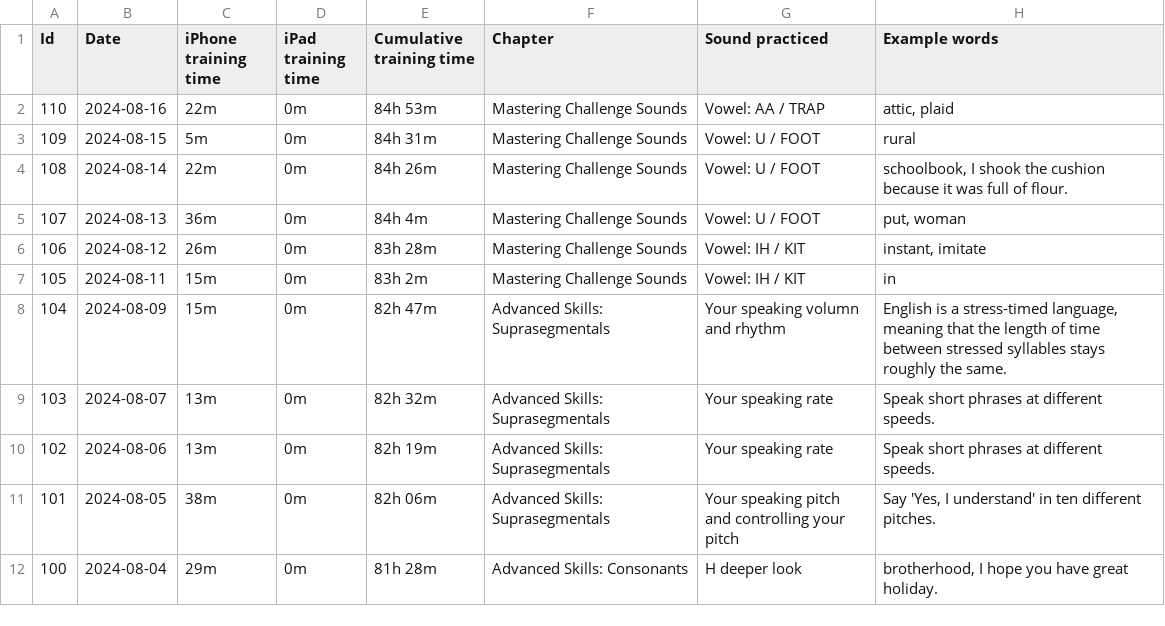
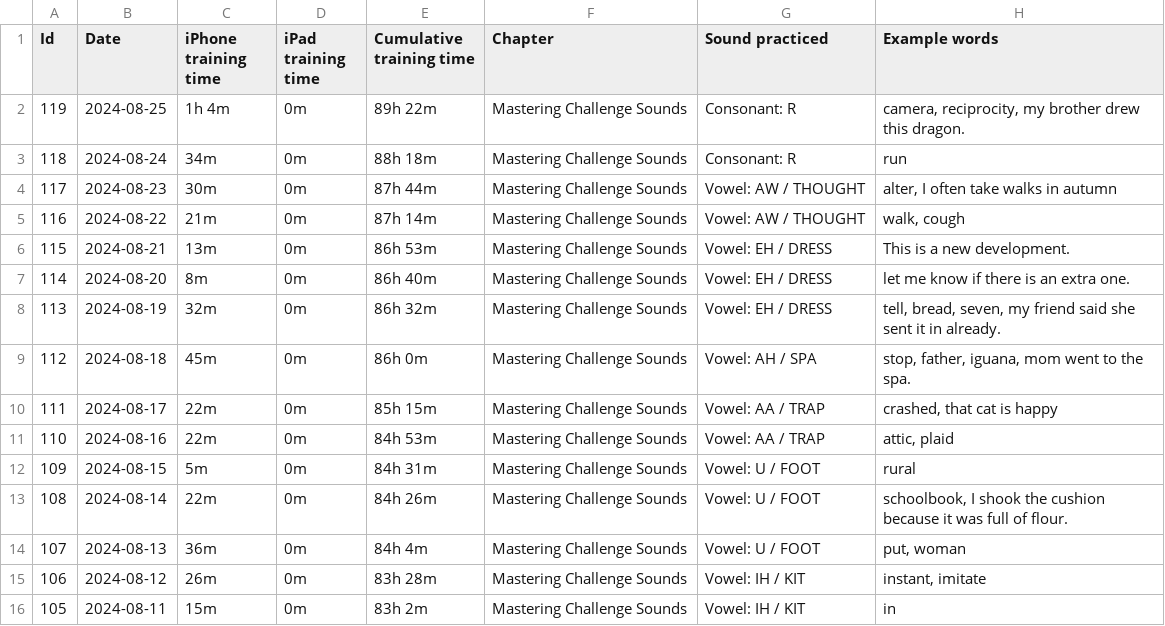
Before and after one commit to sliao7/home, a CSV file: _data/bold_voice.csv, drawn as a sheet; only a part is shown; the shorter side is filled out with more unchanged rows; the diff names each change by its address in the sheet, - before the commit and + after, or states it on an @@ line.

Commit message:
udpate boldvoice

```diff
--- a/_data/bold_voice.csv
+++ b/_data/bold_voice.csv
+row 2: 119 | 2024-08-25 | 1h 4m | 0m | 89h 22m | Mastering Challenge Sounds | Consonant: R | camera, reciprocity, my brother drew this dragon.
+row 3: 118 | 2024-08-24 | 34m | 0m | 88h 18m | Mastering Challenge Sounds | Consonant: R | run
+row 4: 117 | 2024-08-23 | 30m | 0m | 87h 44m | Mastering Challenge Sounds | Vowel: AW / THOUGHT | alter, I often take walks in autumn
+row 5: 116 | 2024-08-22 | 21m | 0m | 87h 14m | Mastering Challenge Sounds | Vowel: AW / THOUGHT | walk, cough
+row 6: 115 | 2024-08-21 | 13m | 0m | 86h 53m | Mastering Challenge Sounds | Vowel: EH / DRESS | This is a new development.
+row 7: 114 | 2024-08-20 | 8m | 0m | 86h 40m | Mastering Challenge Sounds | Vowel: EH / DRESS | let me know if there is an extra one.
+row 8: 113 | 2024-08-19 | 32m | 0m | 86h 32m | Mastering Challenge Sounds | Vowel: EH / DRESS | tell, bread, seven, my friend said she sent it in already.
+row 9: 112 | 2024-08-18 | 45m | 0m | 86h 0m | Mastering Challenge Sounds | Vowel: AH / SPA | stop, father, iguana, mom went to the spa.
+row 10: 111 | 2024-08-17 | 22m | 0m | 85h 15m | Mastering Challenge Sounds | Vowel: AA / TRAP | crashed, that cat is happy
```
